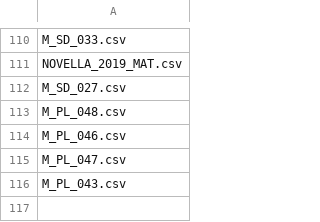
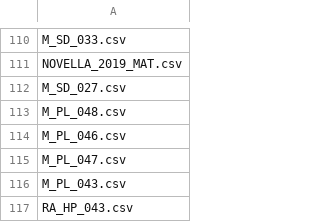
Before and after one commit to jgalgarra/bipartgraph, a CSV file: conf/datossafefiles.csv, drawn as a sheet; only a part is shown, gaps mark what is left out; the diff names each change by its address in the sheet, - before the commit and + after, or states it on an @@ line.

```diff
--- a/conf/datossafefiles.csv
+++ b/conf/datossafefiles.csv
+row 117: RA_HP_043.csv
```
Also changed, not shown: conf/labelcolors.csv, 6 other files.
